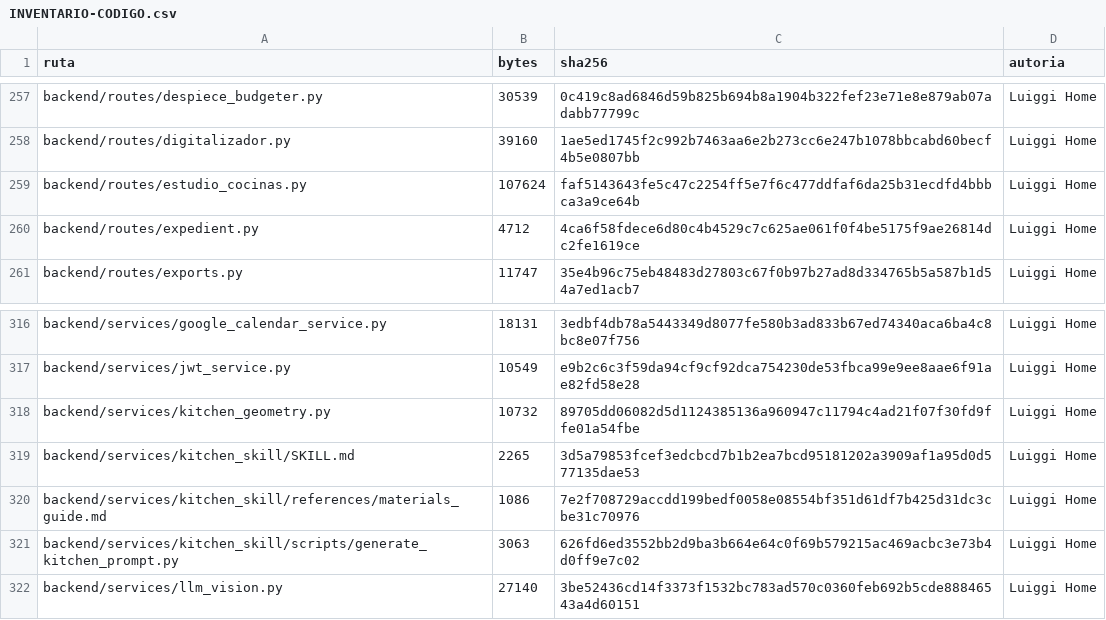
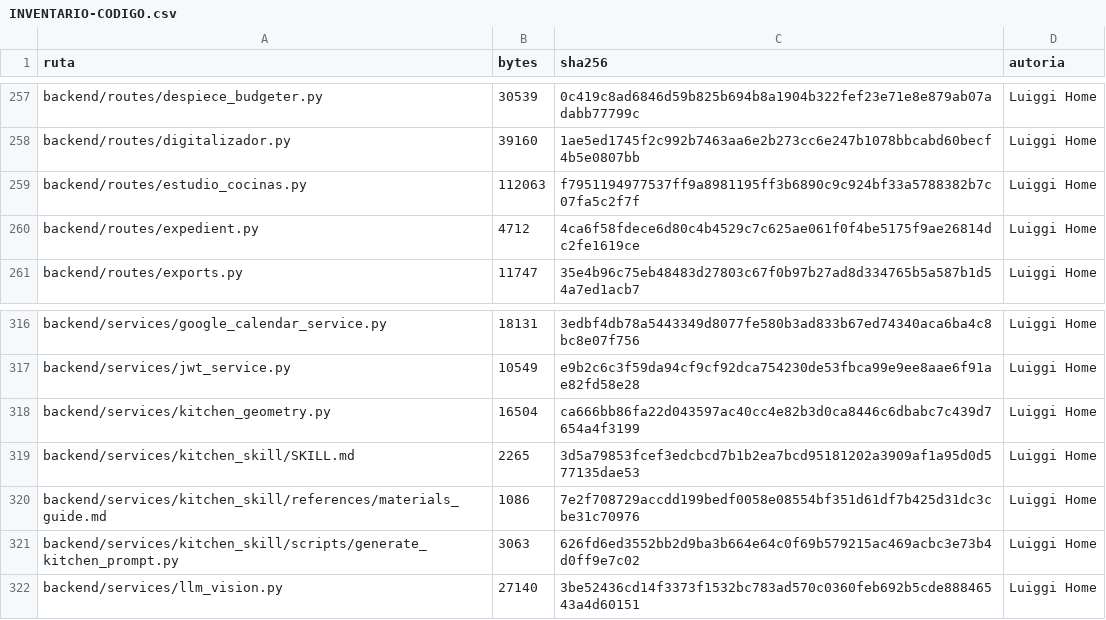
Before and after one commit to marioluiggihome-oss/ERP-CRM-14-03-2026, a CSV file: INVENTARIO-CODIGO.csv, drawn as a sheet; only a part is shown, gaps mark what is left out.

```diff
--- a/INVENTARIO-CODIGO.csv
+++ b/INVENTARIO-CODIGO.csv
@@ -258,3 +258,3 @@ backend/routes/despiece_budgeter.py,30539,0c419c8ad6846d59b825b694b8a1904b322fef
 backend/routes/digitalizador.py,39160,1ae5ed1745f2c992b7463aa6e2b273cc6e247b1078bbcabd60becf4b5e0807bb,Luiggi Home
-backend/routes/estudio_cocinas.py,107624,faf5143643fe5c47c2254ff5e7f6c477ddfaf6da25b31ecdfd4bbbca3a9ce64b,Luiggi Home
+backend/routes/estudio_cocinas.py,112063,f7951194977537ff9a8981195ff3b6890c9c924bf33a5788382b7c07fa5c2f7f,Luiggi Home
 backend/routes/expedient.py,4712,4ca6f58fdece6d80c4b4529c7c625ae061f0f4be5175f9ae26814dc2fe1619ce,Luiggi Home
@@ -317,3 +317,3 @@ backend/services/google_calendar_service.py,18131,3edbf4db78a5443349d8077fe580b3
 backend/services/jwt_service.py,10549,e9b2c6c3f59da94cf9cf92dca754230de53fbca99e9ee8aae6f91ae82fd58e28,Luiggi Home
-backend/services/kitchen_geometry.py,10732,89705dd06082d5d1124385136a960947c11794c4ad21f07f30fd9ffe01a54fbe,Luiggi Home
+backend/services/kitchen_geometry.py,16504,ca666bb86fa22d043597ac40cc4e82b3d0ca8446c6dbabc7c439d7654a4f3199,Luiggi Home
 backend/services/kitchen_skill/SKILL.md,2265,3d5a79853fcef3edcbcd7b1b2ea7bcd95181202a3909af1a95d0d577135dae53,Luiggi Home
```
Also changed, not shown: 4 other files.
